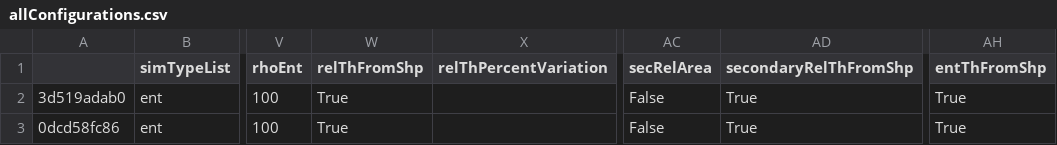
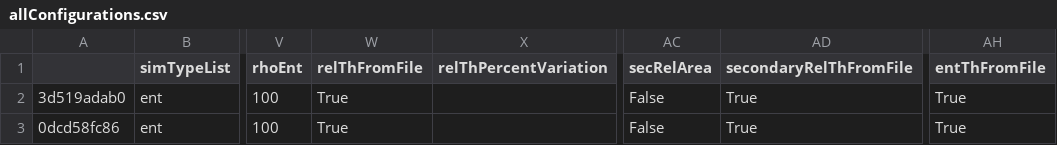
Before and after one commit to avaframe/AvaFrame, a CSV file: benchmarks/avaHockeyChannelPytest/Outputs/com1DFA/configurationFiles/allConfigurations.csv, drawn as a sheet; only a part is shown, gaps mark what is left out; the diff names each change by its address in the sheet, - before the commit and + after, or states it on an @@ line.

```diff
--- a/benchmarks/avaHockeyChannelPytest/Outputs/com1DFA/configurationFiles/allConfigurations.csv
+++ b/benchmarks/avaHockeyChannelPytest/Outputs/com1DFA/configurationFiles/allConfigurations.csv
-W1: relThFromShp
+W1: relThFromFile
-AD1: secondaryRelThFromShp
+AD1: secondaryRelThFromFile
-AH1: entThFromShp
+AH1: entThFromFile
```
Also changed, not shown: benchmarks/avaParabolaStatsTest/Outputs/com1DFA/configurationFiles/allConfigurations.csv, 58 other files.
